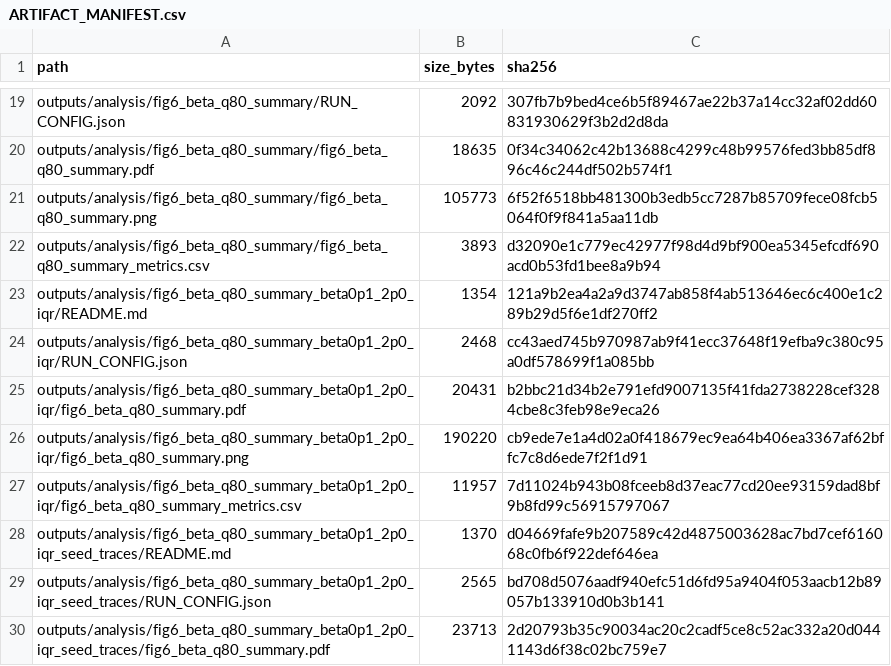
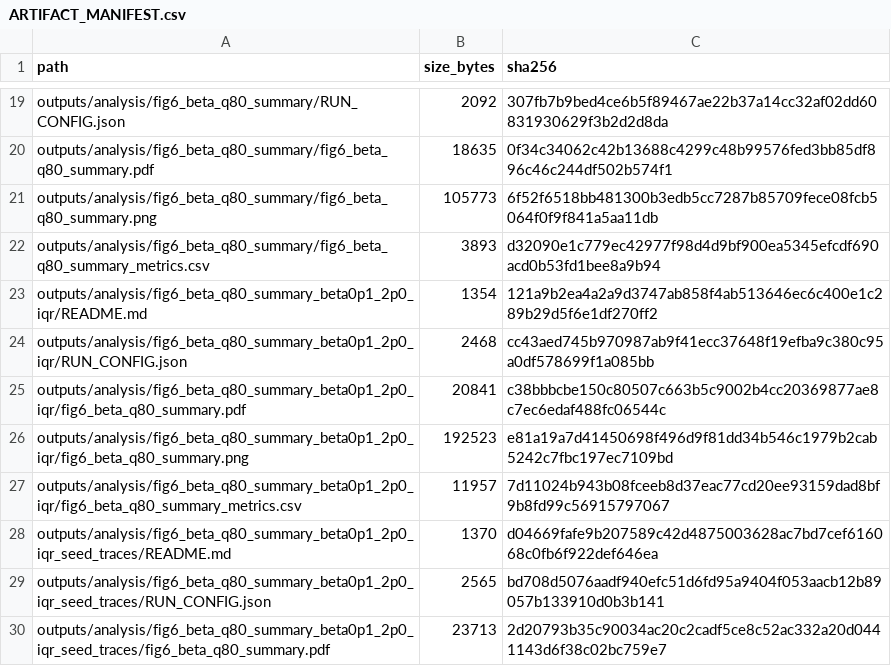
Before and after one commit to eybmits/iqp_generative, a CSV file: outputs/analysis/ARTIFACT_MANIFEST.csv, drawn as a sheet; only a part is shown, gaps mark what is left out.

```diff
--- a/outputs/analysis/ARTIFACT_MANIFEST.csv
+++ b/outputs/analysis/ARTIFACT_MANIFEST.csv
@@ -24,4 +24,4 @@ outputs/analysis/fig6_beta_q80_summary_beta0p1_2p0_iqr/README.md,1354,121a9b2ea4
 outputs/analysis/fig6_beta_q80_summary_beta0p1_2p0_iqr/RUN_CONFIG.json,2468,cc43aed745b970987ab9f41ecc37648f19efba9c380c95a0df578699f1a085bb
-outputs/analysis/fig6_beta_q80_summary_beta0p1_2p0_iqr/fig6_beta_q80_summary.pdf,20431,b2bbc21d34b2e791efd9007135f41fda2738228cef3284cbe8c3feb98e9eca26
-outputs/analysis/fig6_beta_q80_summary_beta0p1_2p0_iqr/fig6_beta_q80_summary.png,190220,cb9ede7e1a4d02a0f418679ec9ea64b406ea3367af62bffc7c8d6ede7f2f1d91
+outputs/analysis/fig6_beta_q80_summary_beta0p1_2p0_iqr/fig6_beta_q80_summary.pdf,20841,c38bbbcbe150c80507c663b5c9002b4cc20369877ae8c7ec6edaf488fc06544c
+outputs/analysis/fig6_beta_q80_summary_beta0p1_2p0_iqr/fig6_beta_q80_summary.png,192523,e81a19a7d41450698f496d9f81dd34b546c1979b2cab5242c7fbc197ec7109bd
 outputs/analysis/fig6_beta_q80_summary_beta0p1_2p0_iqr/fig6_beta_q80_summary_metrics.csv,11957,7d11024b943b08fceeb8d37eac77cd20ee93159dad8bf9b8fd99c56915797067
```
Also changed, not shown: 4 other files.
